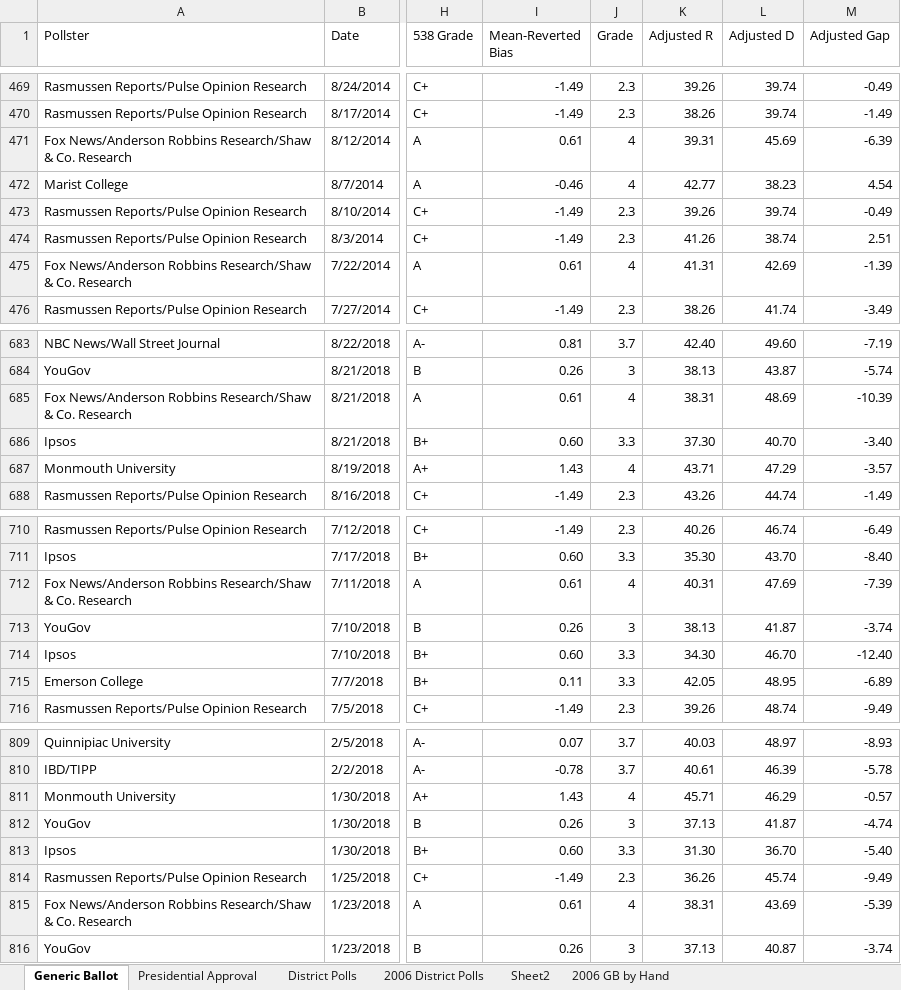
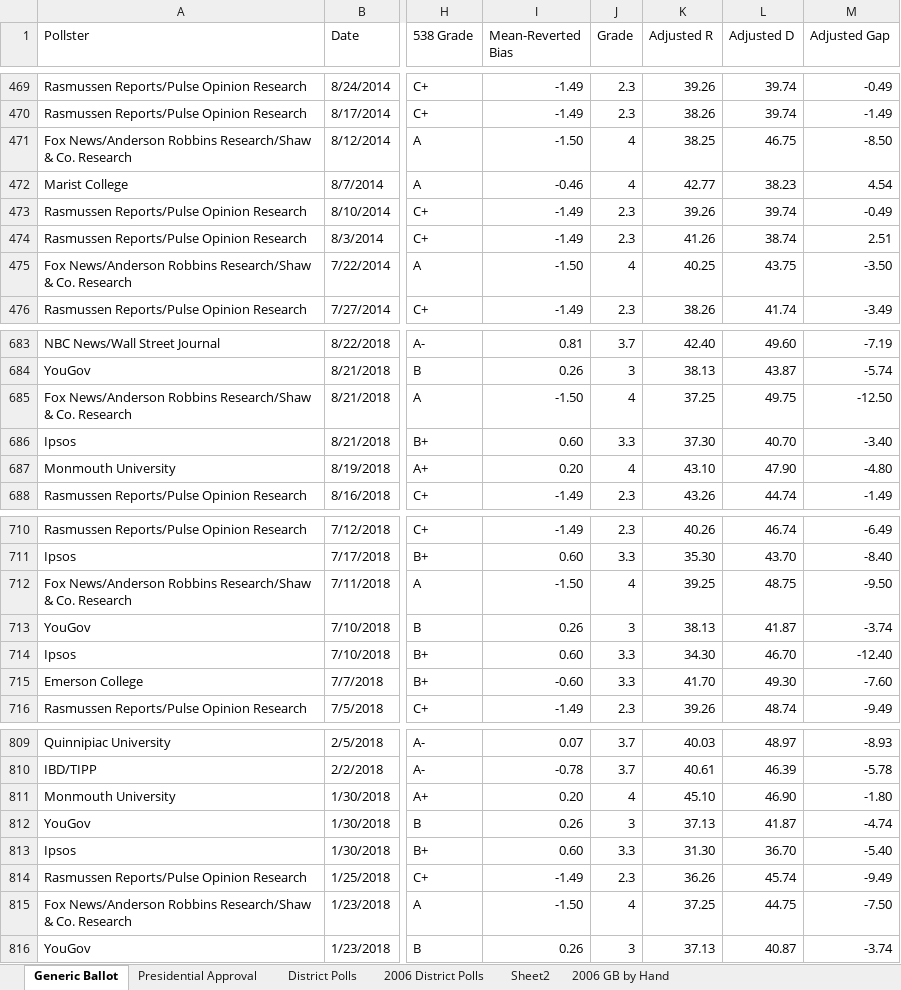
Before and after one commit to ScottOnestak/2018HousePredict, an Excel workbook: raw_files/Polling Adjustments.xlsx, sheet Generic Ballot, drawn as a sheet; only a part is shown, gaps mark what is left out; values as stored, in another font and other column widths than the file's, no borders; the diff covers the shown part only; the diff names each change by its address in the sheet, - before the commit and + after, or states it on an @@ line.

```diff
--- a/raw_files/Polling Adjustments.xlsx (sheet Generic Ballot)
+++ b/raw_files/Polling Adjustments.xlsx (sheet Generic Ballot)
-I471 (Mean-Reverted Bias): 0.61
+I471 (Mean-Reverted Bias): -1.50
-K471 (Adjusted R): 39.31
+K471 (Adjusted R): 38.25
-L471 (Adjusted D): 45.69
+L471 (Adjusted D): 46.75
-M471 (Adjusted Gap): -6.39
+M471 (Adjusted Gap): -8.50
-I475 (Mean-Reverted Bias): 0.61
+I475 (Mean-Reverted Bias): -1.50
-K475 (Adjusted R): 41.31
+K475 (Adjusted R): 40.25
-L475 (Adjusted D): 42.69
+L475 (Adjusted D): 43.75
-M475 (Adjusted Gap): -1.39
+M475 (Adjusted Gap): -3.50
-I685 (Mean-Reverted Bias): 0.61
+I685 (Mean-Reverted Bias): -1.50
-K685 (Adjusted R): 38.31
+K685 (Adjusted R): 37.25
-L685 (Adjusted D): 48.69
+L685 (Adjusted D): 49.75
-M685 (Adjusted Gap): -10.39
+M685 (Adjusted Gap): -12.50
-I687 (Mean-Reverted Bias): 1.43
+I687 (Mean-Reverted Bias): 0.20
-K687 (Adjusted R): 43.71
+K687 (Adjusted R): 43.10
-L687 (Adjusted D): 47.29
+L687 (Adjusted D): 47.90
-M687 (Adjusted Gap): -3.57
+M687 (Adjusted Gap): -4.80
-I712 (Mean-Reverted Bias): 0.61
+I712 (Mean-Reverted Bias): -1.50
-K712 (Adjusted R): 40.31
+K712 (Adjusted R): 39.25
-L712 (Adjusted D): 47.69
+L712 (Adjusted D): 48.75
-M712 (Adjusted Gap): -7.39
+M712 (Adjusted Gap): -9.50
-I715 (Mean-Reverted Bias): 0.11
+I715 (Mean-Reverted Bias): -0.60
-K715 (Adjusted R): 42.05
+K715 (Adjusted R): 41.70
-L715 (Adjusted D): 48.95
+L715 (Adjusted D): 49.30
-M715 (Adjusted Gap): -6.89
+M715 (Adjusted Gap): -7.60
-I811 (Mean-Reverted Bias): 1.43
+I811 (Mean-Reverted Bias): 0.20
-K811 (Adjusted R): 45.71
+K811 (Adjusted R): 45.10
-L811 (Adjusted D): 46.29
+L811 (Adjusted D): 46.90
-M811 (Adjusted Gap): -0.57
+M811 (Adjusted Gap): -1.80
-I815 (Mean-Reverted Bias): 0.61
+I815 (Mean-Reverted Bias): -1.50
-K815 (Adjusted R): 38.31
+K815 (Adjusted R): 37.25
-L815 (Adjusted D): 43.69
+L815 (Adjusted D): 44.75
-M815 (Adjusted Gap): -5.39
+M815 (Adjusted Gap): -7.50
```
Also changed, not shown: 9 added rows and 189 edited cells elsewhere in this sheet, sheet District Polls, sheet Presidential Approval, sheet 2006 District Polls, sheet Sheet2, sheet 2006 GB by Hand, 3 other files.
